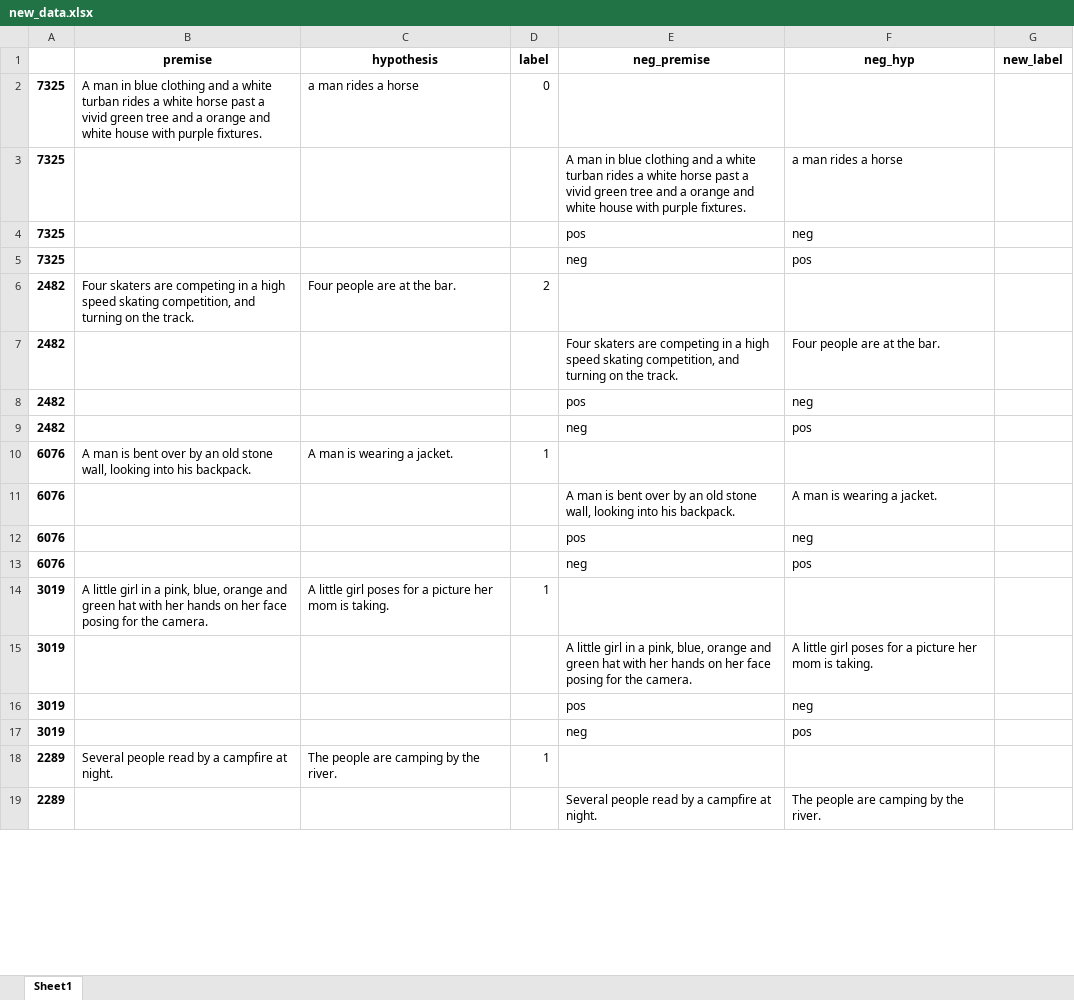
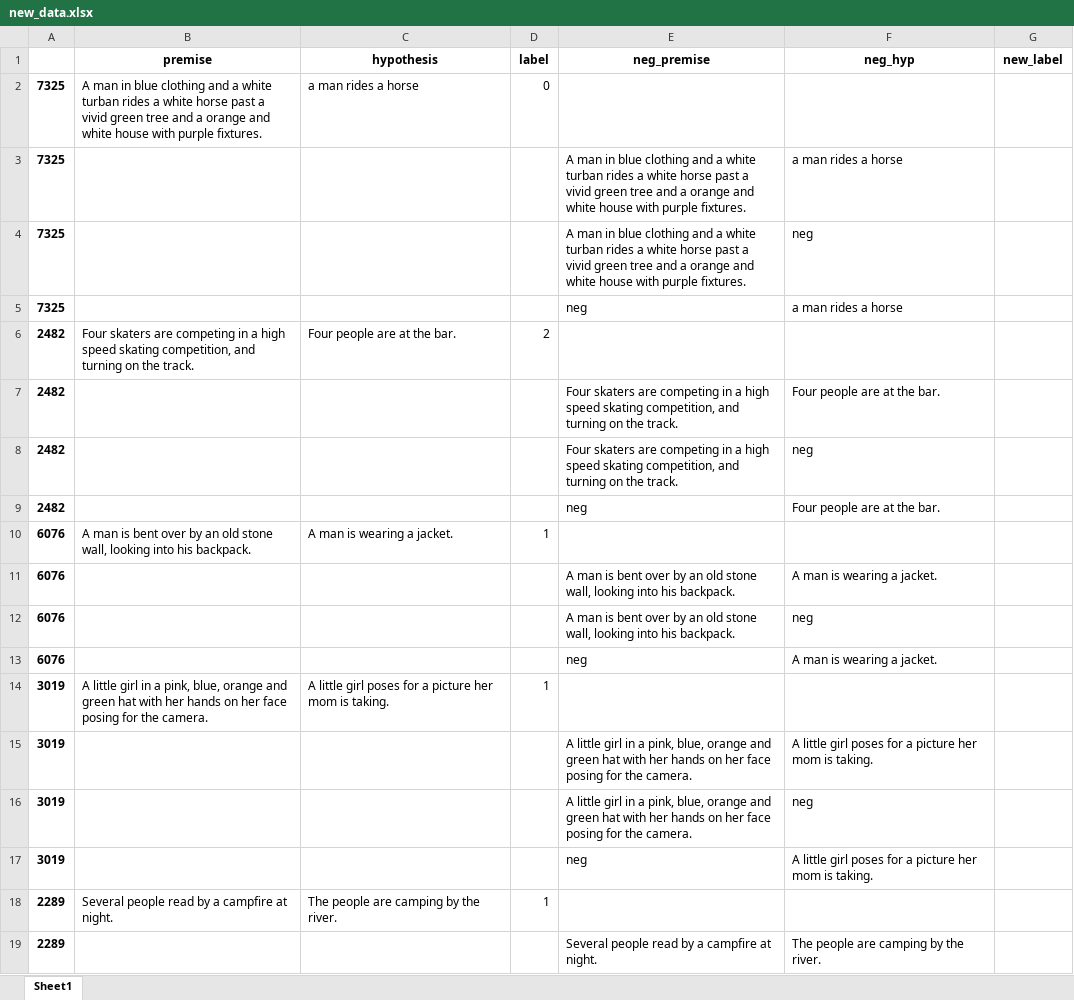
Before and after one commit to Serebryanskiy/nli, an Excel workbook: new_data.xlsx, sheet Sheet1, drawn as a sheet; only a part is shown; values as stored, in another font and other column widths than the file's, no borders; the diff covers the shown part only; the diff names each change by its address in the sheet, - before the commit and + after, or states it on an @@ line.

Commit message:
up

```diff
--- a/new_data.xlsx (sheet Sheet1)
+++ b/new_data.xlsx (sheet Sheet1)
-E4 (neg_premise): pos
+E4 (neg_premise): A man in blue clothing and a white turban rides a white horse past a vivid green tree and a orange and white house with purple fixtures.
-F5 (neg_hyp): pos
+F5 (neg_hyp): a man rides a horse
-E8 (neg_premise): pos
+E8 (neg_premise): Four skaters are competing in a high speed skating competition, and turning on the track.
-F9 (neg_hyp): pos
+F9 (neg_hyp): Four people are at the bar.
-E12 (neg_premise): pos
+E12 (neg_premise): A man is bent over by an old stone wall, looking into his backpack.
-F13 (neg_hyp): pos
+F13 (neg_hyp): A man is wearing a jacket.
-E16 (neg_premise): pos
+E16 (neg_premise): A little girl in a pink, blue, orange and green hat with her hands on her face posing for the camera.
-F17 (neg_hyp): pos
+F17 (neg_hyp): A little girl poses for a picture her mom is taking.
```
Also changed, not shown: 192 edited cells elsewhere in this sheet, formulas that keep their value.
